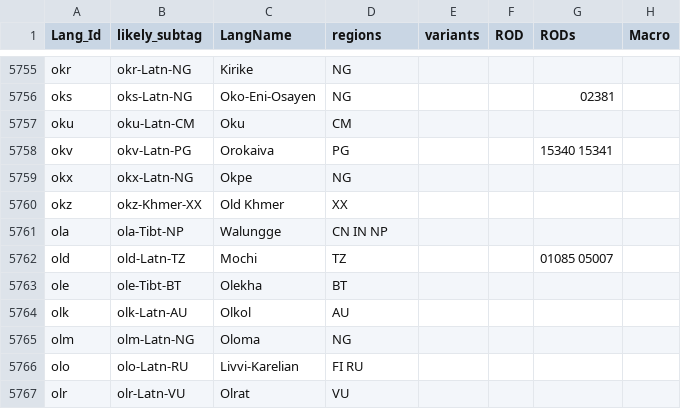
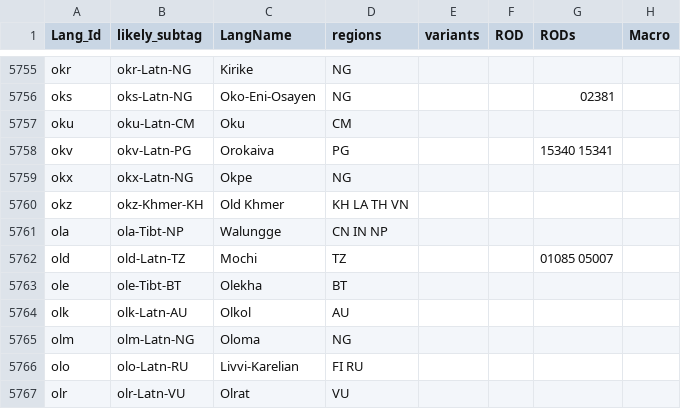
Before and after one commit to silnrsi/langtags, a CSV file: source/langtags.csv, drawn as a sheet; only a part is shown, gaps mark what is left out; the diff names each change by its address in the sheet, - before the commit and + after, or states it on an @@ line.

Commit message:
Fix region code for okz.

```diff
--- a/source/langtags.csv
+++ b/source/langtags.csv
-B5760 (likely_subtag): okz-Khmer-XX
+B5760 (likely_subtag): okz-Khmer-KH
-D5760 (regions): XX
+D5760 (regions): KH LA TH VN
```
